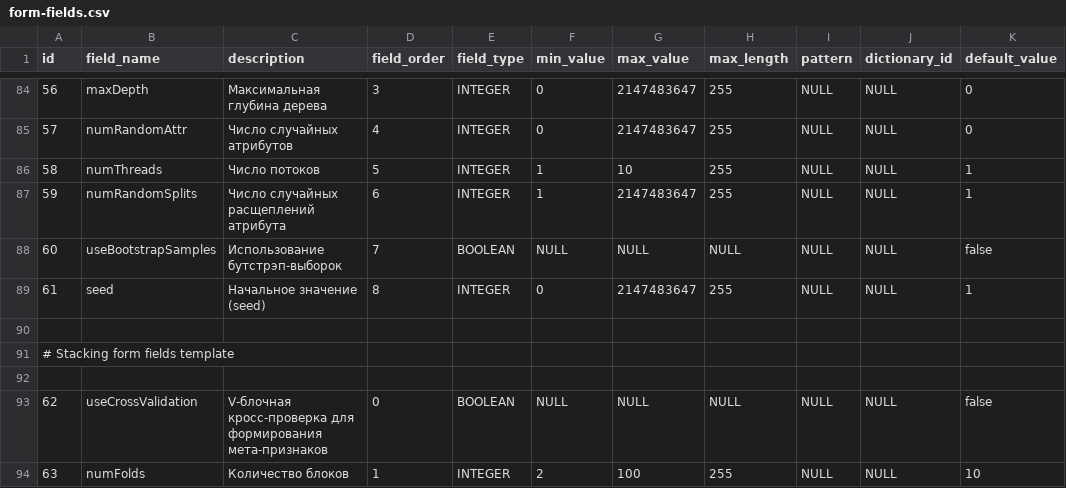
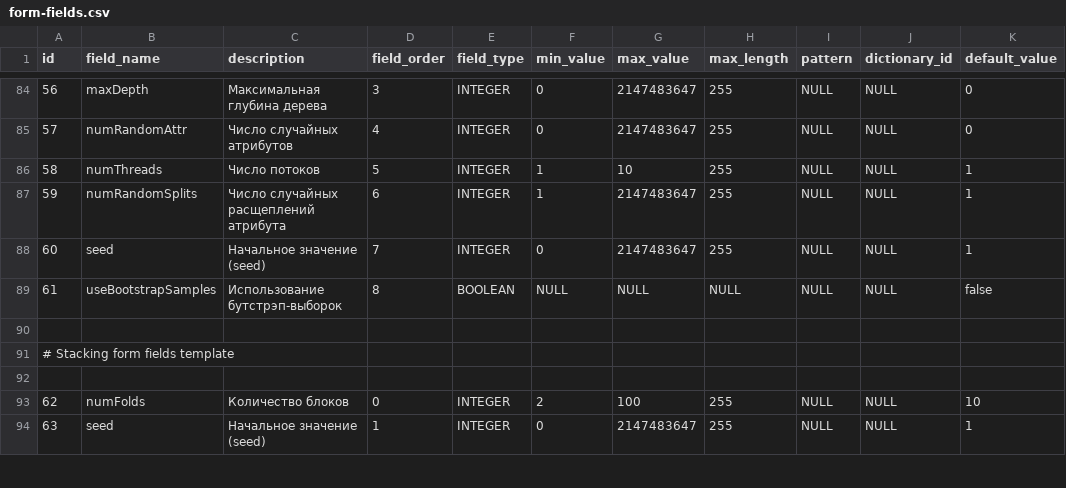
Before and after one commit to Stonnos/eca-service, a CSV file: classifiers-template-processor/src/main/resources/classifiers-form-templates/form-fields.csv, drawn as a sheet; only a part is shown, gaps mark what is left out; the diff covers the shown part only; the diff names each change by its address in the sheet, - before the commit and + after, or states it on an @@ line.

Commit message:
reorder classifier form template fields

```diff
--- a/classifiers-template-processor/src/main/resources/classifiers-form-templates/form-fields.csv
+++ b/classifiers-template-processor/src/main/resources/classifiers-form-templates/form-fields.csv
-B88 (field_name): useBootstrapSamples
+B88 (field_name): seed
-C88 (description): Использование бутстрэп-выборок
+C88 (description): Начальное значение (seed)
-E88 (field_type): BOOLEAN
+E88 (field_type): INTEGER
-F88 (min_value): NULL
+F88 (min_value): 0
-G88 (max_value): NULL
+G88 (max_value): 2147483647
-H88 (max_length): NULL
+H88 (max_length): 255
-K88 (default_value): false
+K88 (default_value): 1
-B89 (field_name): seed
+B89 (field_name): useBootstrapSamples
-C89 (description): Начальное значение (seed)
+C89 (description): Использование бутстрэп-выборок
-E89 (field_type): INTEGER
+E89 (field_type): BOOLEAN
-F89 (min_value): 0
+F89 (min_value): NULL
-G89 (max_value): 2147483647
+G89 (max_value): NULL
-H89 (max_length): 255
+H89 (max_length): NULL
-K89 (default_value): 1
+K89 (default_value): false
-B93 (field_name): useCrossValidation
+B93 (field_name): numFolds
-C93 (description): V-блочная кросс-проверка для формирования мета-признаков
+C93 (description): Количество блоков
-E93 (field_type): BOOLEAN
+E93 (field_type): INTEGER
-F93 (min_value): NULL
+F93 (min_value): 2
-G93 (max_value): NULL
+G93 (max_value): 100
-H93 (max_length): NULL
+H93 (max_length): 255
-K93 (default_value): false
+K93 (default_value): 10
-B94 (field_name): numFolds
+B94 (field_name): seed
-C94 (description): Количество блоков
+C94 (description): Начальное значение (seed)
-F94 (min_value): 2
+F94 (min_value): 0
-G94 (max_value): 100
+G94 (max_value): 2147483647
-K94 (default_value): 10
+K94 (default_value): 1
```
Also changed, not shown: 1 added row, 1 removed row and 123 edited cells elsewhere in this file, 1 other file.
